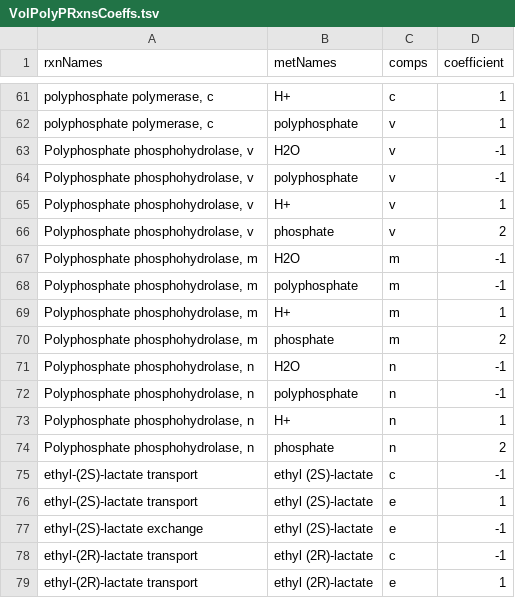
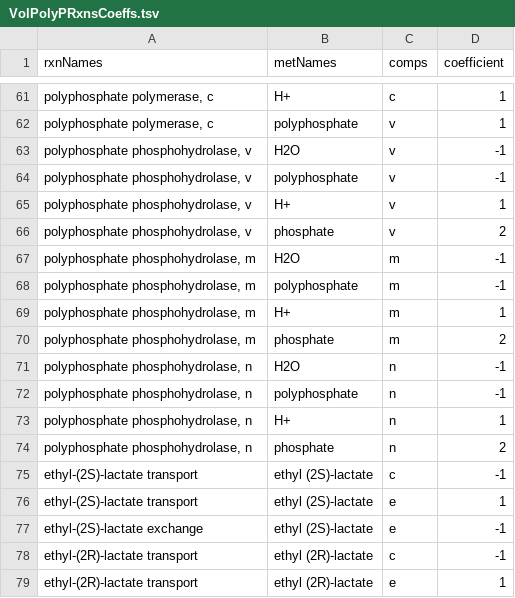
Before and after one commit to SysBioChalmers/yeast-GEM, a TSV file: data/modelCuration/v8_6_2/VolPolyPRxnsCoeffs.tsv, drawn as a sheet; only a part is shown, gaps mark what is left out.

```diff
--- a/data/modelCuration/v8_6_2/VolPolyPRxnsCoeffs.tsv
+++ b/data/modelCuration/v8_6_2/VolPolyPRxnsCoeffs.tsv
@@ -62,14 +62,14 @@ polyphosphate polymerase, c	H+	c	1
 polyphosphate polymerase, c	polyphosphate	v	1
-Polyphosphate phosphohydrolase, v	H2O	v	-1
-Polyphosphate phosphohydrolase, v	polyphosphate	v	-1
-Polyphosphate phosphohydrolase, v	H+	v	1
-Polyphosphate phosphohydrolase, v	phosphate	v	2
-Polyphosphate phosphohydrolase, m	H2O	m	-1
-Polyphosphate phosphohydrolase, m	polyphosphate	m	-1
-Polyphosphate phosphohydrolase, m	H+	m	1
-Polyphosphate phosphohydrolase, m	phosphate	m	2
-Polyphosphate phosphohydrolase, n	H2O	n	-1
-Polyphosphate phosphohydrolase, n	polyphosphate	n	-1
-Polyphosphate phosphohydrolase, n	H+	n	1
-Polyphosphate phosphohydrolase, n	phosphate	n	2
+polyphosphate phosphohydrolase, v	H2O	v	-1
+polyphosphate phosphohydrolase, v	polyphosphate	v	-1
+polyphosphate phosphohydrolase, v	H+	v	1
+polyphosphate phosphohydrolase, v	phosphate	v	2
+polyphosphate phosphohydrolase, m	H2O	m	-1
+polyphosphate phosphohydrolase, m	polyphosphate	m	-1
+polyphosphate phosphohydrolase, m	H+	m	1
+polyphosphate phosphohydrolase, m	phosphate	m	2
+polyphosphate phosphohydrolase, n	H2O	n	-1
+polyphosphate phosphohydrolase, n	polyphosphate	n	-1
+polyphosphate phosphohydrolase, n	H+	n	1
+polyphosphate phosphohydrolase, n	phosphate	n	2
 ethyl-(2S)-lactate transport	ethyl (2S)-lactate	c	-1
```
Also changed, not shown: data/modelCuration/v8_6_2/VolPolyPMets.tsv, data/modelCuration/v8_6_2/VolPolyPRxns.tsv, 1 other file.
